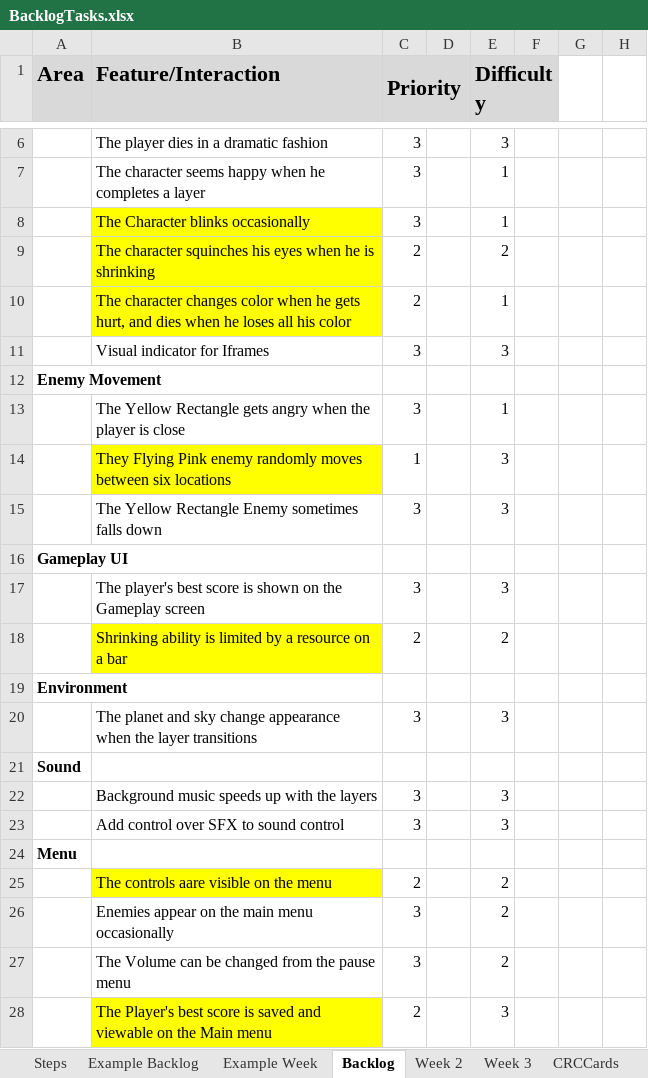
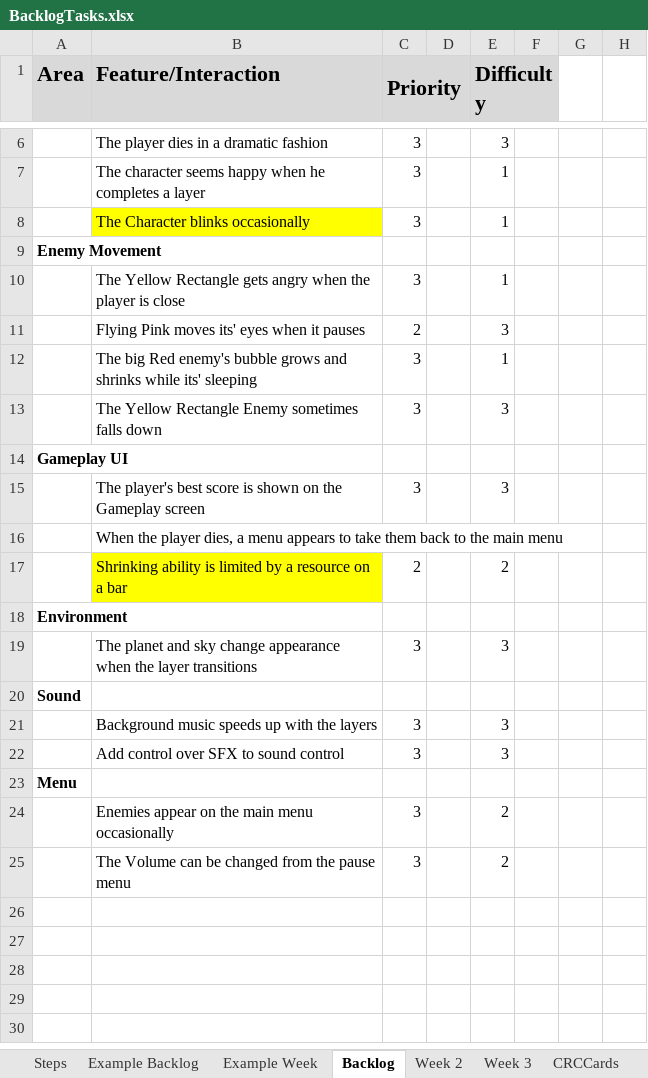
Before and after one commit to haziboro/CoreRun, an Excel workbook: BacklogTasks.xlsx, sheet Backlog, drawn as a sheet; only a part is shown, gaps mark what is left out; values as stored, in another font and other column widths than the file's, no borders; removed rows and columns are numbered as before the commit, all else as after; the diff names each change by its address in the sheet, - before the commit and + after, or states it on an @@ line.

Commit message:
Pink enemy
Improved pink enemies movement pattern. Added SFX to player when they are injured.

```diff
--- a/BacklogTasks.xlsx (sheet Backlog)
+++ b/BacklogTasks.xlsx (sheet Backlog)
-row 9:  | The character squinches his eyes when he is shrinking | 2 |  | 2
-row 10:  | The character changes color when he gets hurt, and dies when he loses all his color | 2 |  | 1
-row 11:  | Visual indicator for Iframes | 3 |  | 3
-row 14:  | They Flying Pink enemy randomly moves between six locations | 1 |  | 3
+row 11:  | Flying Pink moves its' eyes when it pauses | 2 |  | 3
+row 12:  | The big Red enemy's bubble grows and shrinks while its' sleeping | 3 |  | 1
+row 16:  | When the player dies, a menu appears to take them back to the main menu
-row 25:  | The controls aare visible on the menu | 2 |  | 2
-row 28:  | The Player's best score is saved and viewable on the Main menu | 2 |  | 3
```
Also changed, not shown: sheet AssetInventory, sheet Week 2, 15 other files.
